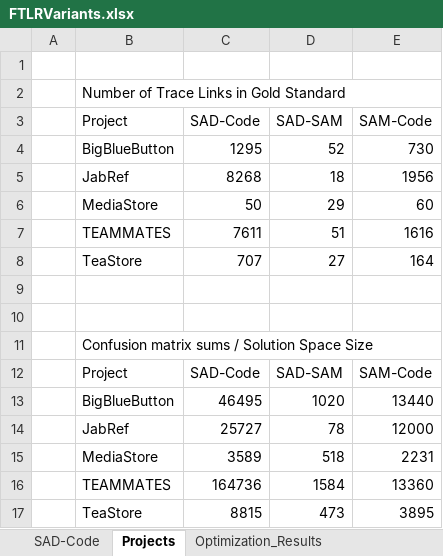
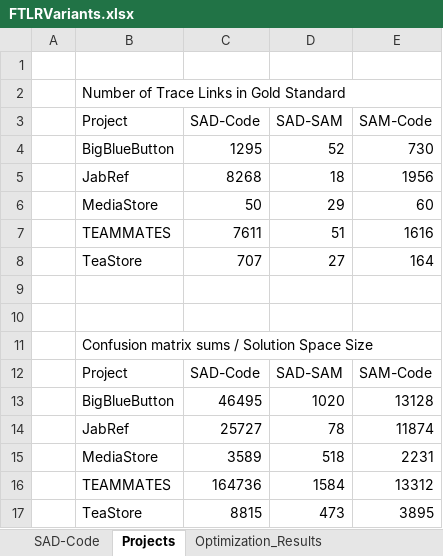
Before and after one commit to ArDoCo/Replication-Package-ICSE24_Recovering-Trace-Links-Between-Software-Documentation-And-Code, an Excel workbook: results/FTLRVariants.xlsx, sheet Projects, drawn as a sheet; values as stored, in another font and other column widths than the file's, no borders; the diff names each change by its address in the sheet, - before the commit and + after, or states it on an @@ line.

Commit message:
update solution space size SAM to code in result files

```diff
--- a/results/FTLRVariants.xlsx (sheet Projects)
+++ b/results/FTLRVariants.xlsx (sheet Projects)
-E13 (SAM-Code): 13440
+E13 (SAM-Code): 13128
-E14 (SAM-Code): 12000
+E14 (SAM-Code): 11874
-E16 (SAM-Code): 13360
+E16 (SAM-Code): 13312
```
Also changed, not shown: results/ArDoCode.xlsx, results/TransArC.xlsx, 1 other file.
